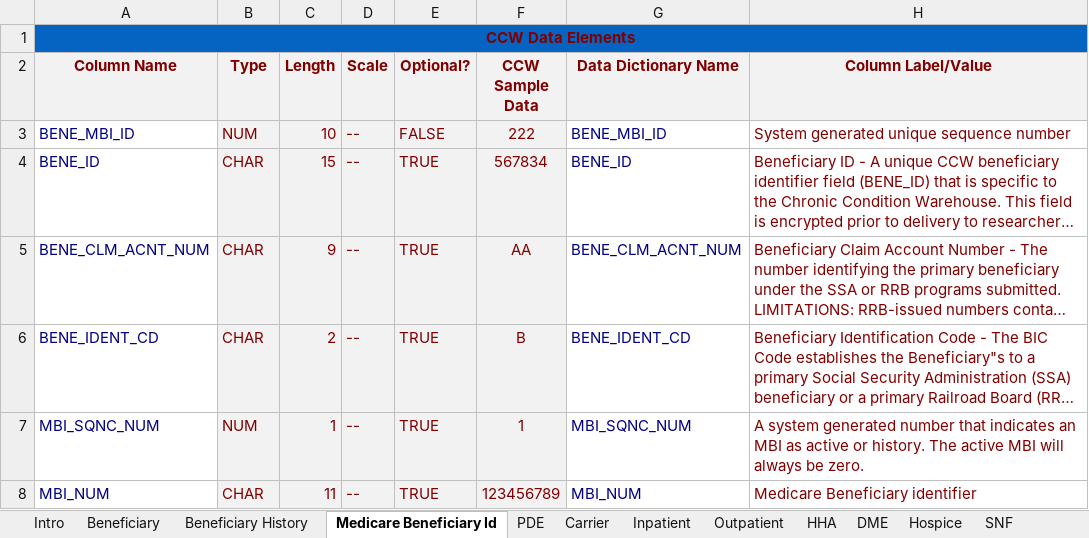
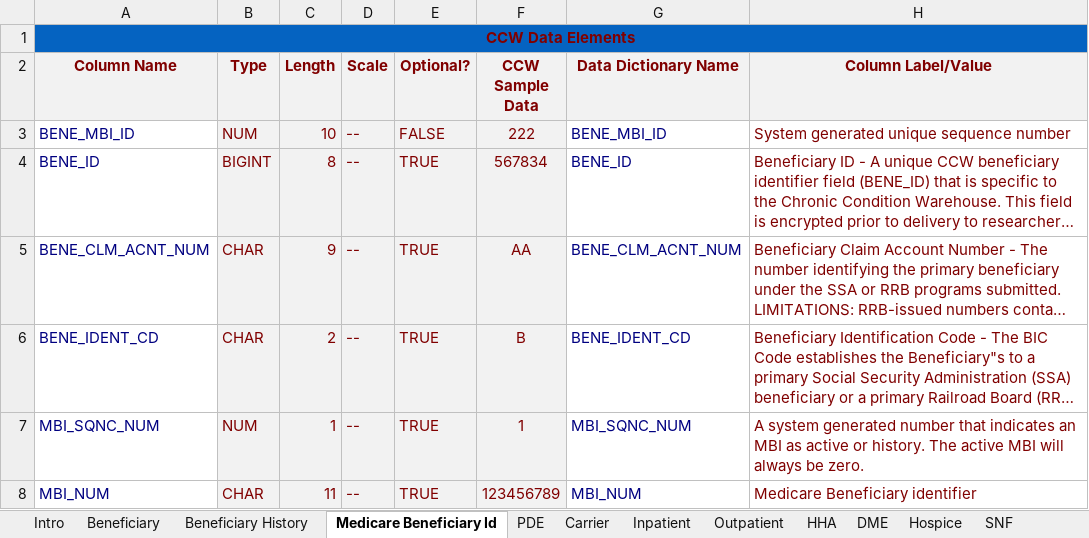
Before and after one commit to CMSgov/beneficiary-fhir-data, an Excel workbook: apps/bfd-model/bfd-model-rif/src/main/java/gov/cms/bfd/model/rif/rif-layout-and-fhir-mapping.xlsx, sheet Medicare Beneficiary Id, drawn as a sheet; only a part is shown; long unchanged cells end in …; values as stored, in another font and other column widths than the file's, no borders; the diff names each change by its address in the sheet, - before the commit and + after, or states it on an @@ line.

Commit message:
BFD-1876: New schema beneficiary related table migration and code (#1183)
* code changes to match beneficiary* tables

* fix QueryLogging to accout for _new Bene* tables

* fixup FK constraints

* minor update to data type

* rename flyway scripts to account for other flyway scripts merged into master

* fix typo

* fix error for SkippedRif processing

* fix couple of places where beneficiaryId is a String when invoking entity find

* change param name beneficiaryId to beneIdStr to distinguish from beneficiaryId in Beneficiary entity

* change param name beneficiaryId to beneIdStr to distinguish from beneficiaryId in Beneficiary entity

* change BloomFilter to use Long data type which maps to our use of bene_id in db; that change required touching LoadedBatch and LoadedBatchBuilder, and assorted clients of that classes which then affected unit and IT tests

* up flyway script numbers by 1 due to paca merge into master

* fix from verify format

* streamline iterator code

* fix hanging chad in javadoc

* rename flyway scripts version

* javadoc changes per PR review

Co-authored-by: Chris Brune <64486927+cbrunefearless@users.noreply.github.com>

```diff
--- a/apps/bfd-model/bfd-model-rif/src/main/java/gov/cms/bfd/model/rif/rif-layout-and-fhir-mapping.xlsx (sheet Medicare Beneficiary Id)
+++ b/apps/bfd-model/bfd-model-rif/src/main/java/gov/cms/bfd/model/rif/rif-layout-and-fhir-mapping.xlsx (sheet Medicare Beneficiary Id)
-B4 (Type): CHAR
+B4 (Type): BIGINT
-C4 (Length): 15
+C4 (Length): 8
```
Also changed, not shown: sheet Beneficiary History, sheet Beneficiary, 32 other files.
